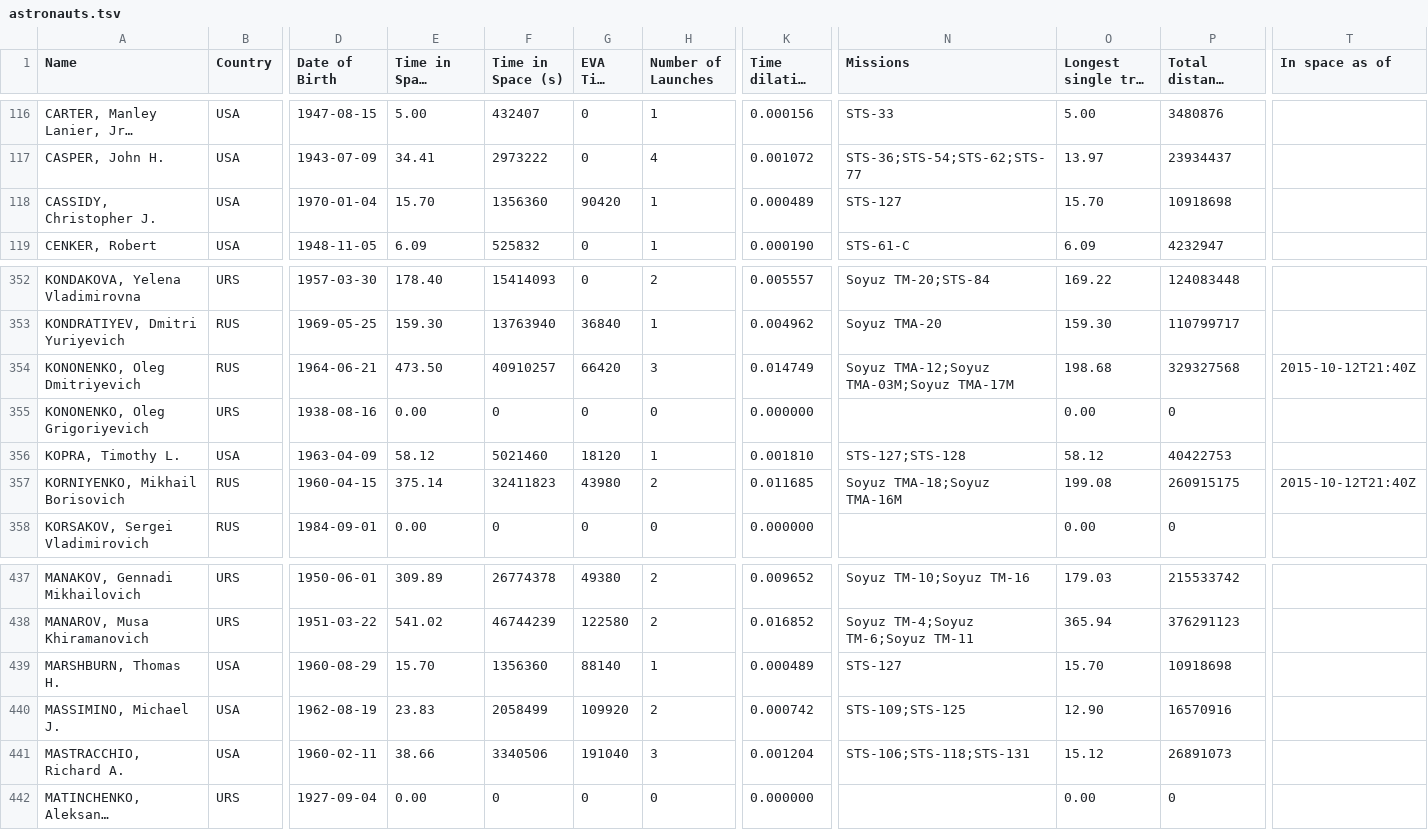
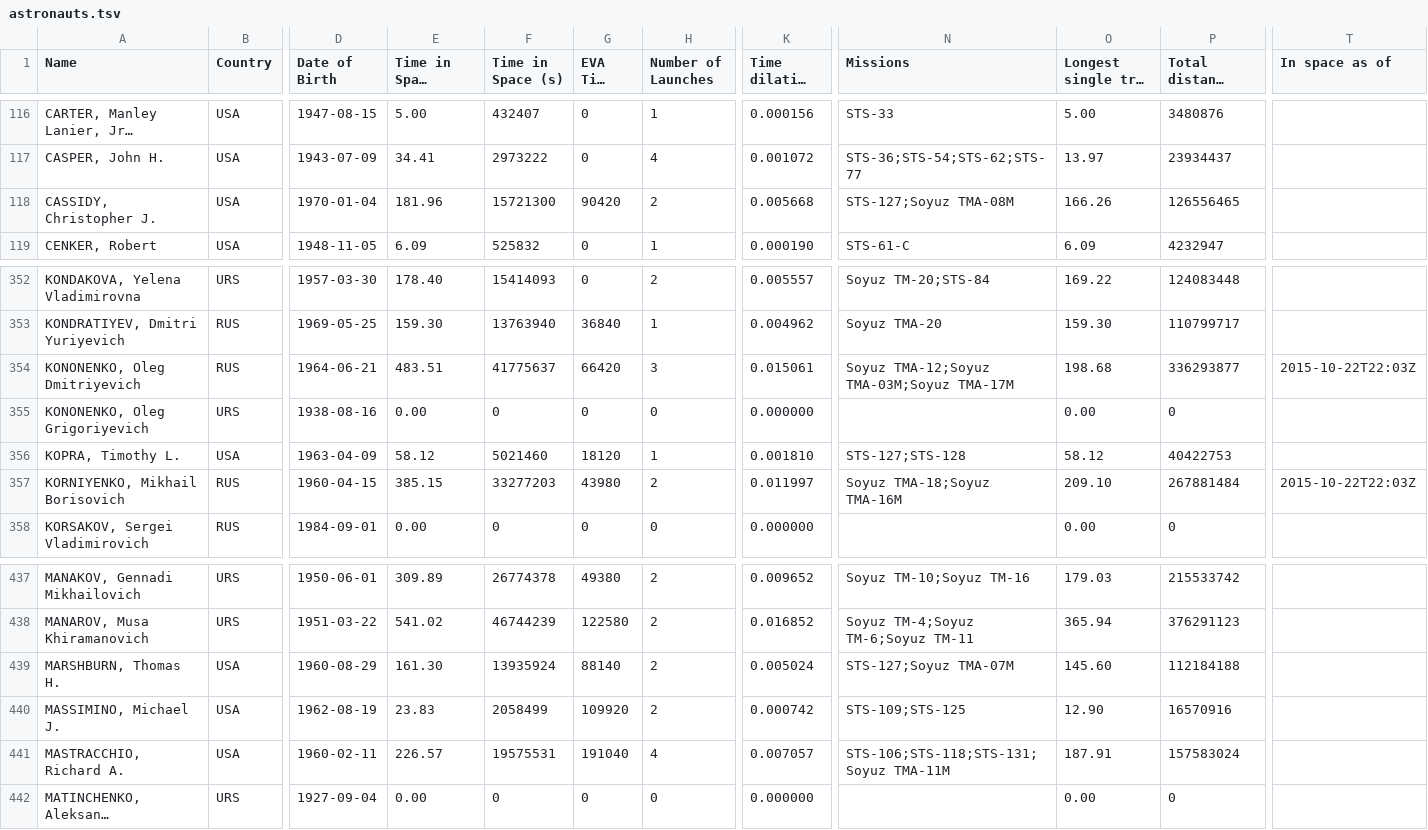
Before and after one commit to cosmos-book/cosmos-book.github.io, a TSV file: human-spaceflight/data/processed/astronauts.tsv, drawn as a sheet; only a part is shown, gaps mark what is left out; long unchanged cells end in …; the diff covers the shown part only; the diff names each change by its address in the sheet, - before the commit and + after, or states it on an @@ line.

Commit message:
Missing Soyuz flights

```diff
--- a/human-spaceflight/data/processed/astronauts.tsv
+++ b/human-spaceflight/data/processed/astronauts.tsv
-E118 (Time in Space (days)): 15.70
+E118 (Time in Space (days)): 181.96
-F118 (Time in Space (s)): 1356360
+F118 (Time in Space (s)): 15721300
-H118 (Number of Launches): 1
+H118 (Number of Launches): 2
-K118 (Time dilation (s)): 0.000489
+K118 (Time dilation (s)): 0.005668
-N118 (Missions): STS-127
+N118 (Missions): STS-127;Soyuz TMA-08M
-O118 (Longest single trip (days)): 15.70
+O118 (Longest single trip (days)): 166.26
-P118 (Total distance covered (km)): 10918698
+P118 (Total distance covered (km)): 126556465
-E354 (Time in Space (days)): 473.50
+E354 (Time in Space (days)): 483.51
-F354 (Time in Space (s)): 40910257
+F354 (Time in Space (s)): 41775637
-K354 (Time dilation (s)): 0.014749
+K354 (Time dilation (s)): 0.015061
-P354 (Total distance covered (km)): 329327568
+P354 (Total distance covered (km)): 336293877
-T354 (In space as of): 2015-10-12T21:40Z
+T354 (In space as of): 2015-10-22T22:03Z
-E357 (Time in Space (days)): 375.14
+E357 (Time in Space (days)): 385.15
-F357 (Time in Space (s)): 32411823
+F357 (Time in Space (s)): 33277203
-K357 (Time dilation (s)): 0.011685
+K357 (Time dilation (s)): 0.011997
-O357 (Longest single trip (days)): 199.08
+O357 (Longest single trip (days)): 209.10
-P357 (Total distance covered (km)): 260915175
+P357 (Total distance covered (km)): 267881484
-T357 (In space as of): 2015-10-12T21:40Z
+T357 (In space as of): 2015-10-22T22:03Z
-E439 (Time in Space (days)): 15.70
+E439 (Time in Space (days)): 161.30
-F439 (Time in Space (s)): 1356360
+F439 (Time in Space (s)): 13935924
-H439 (Number of Launches): 1
+H439 (Number of Launches): 2
-K439 (Time dilation (s)): 0.000489
+K439 (Time dilation (s)): 0.005024
-N439 (Missions): STS-127
+N439 (Missions): STS-127;Soyuz TMA-07M
-O439 (Longest single trip (days)): 15.70
+O439 (Longest single trip (days)): 145.60
-P439 (Total distance covered (km)): 10918698
+P439 (Total distance covered (km)): 112184188
-E441 (Time in Space (days)): 38.66
+E441 (Time in Space (days)): 226.57
-F441 (Time in Space (s)): 3340506
+F441 (Time in Space (s)): 19575531
-H441 (Number of Launches): 3
+H441 (Number of Launches): 4
-K441 (Time dilation (s)): 0.001204
+K441 (Time dilation (s)): 0.007057
-N441 (Missions): STS-106;STS-118;STS-131
+N441 (Missions): STS-106;STS-118;STS-131;Soyuz TMA-11M
-O441 (Longest single trip (days)): 15.12
+O441 (Longest single trip (days)): 187.91
-P441 (Total distance covered (km)): 26891073
+P441 (Total distance covered (km)): 157583024
```
Also changed, not shown: 37 edited cells elsewhere in this file, 6 other files.
